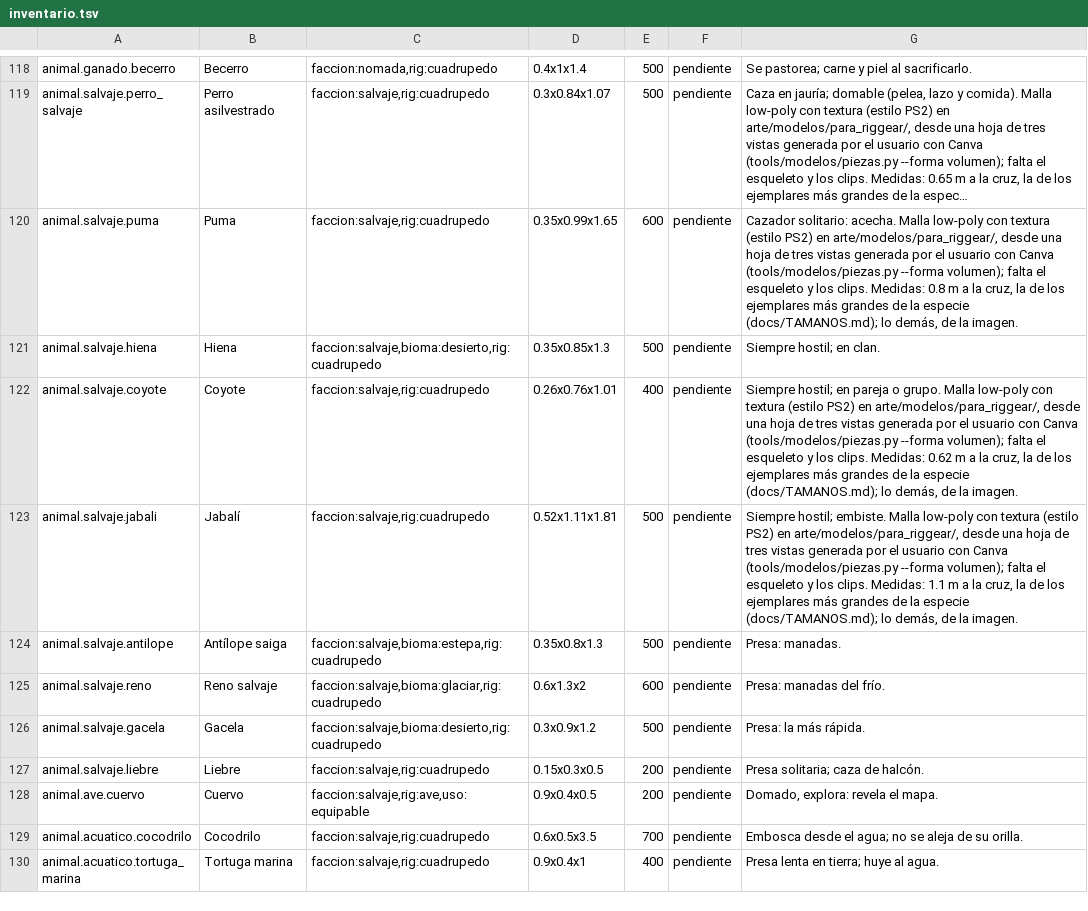
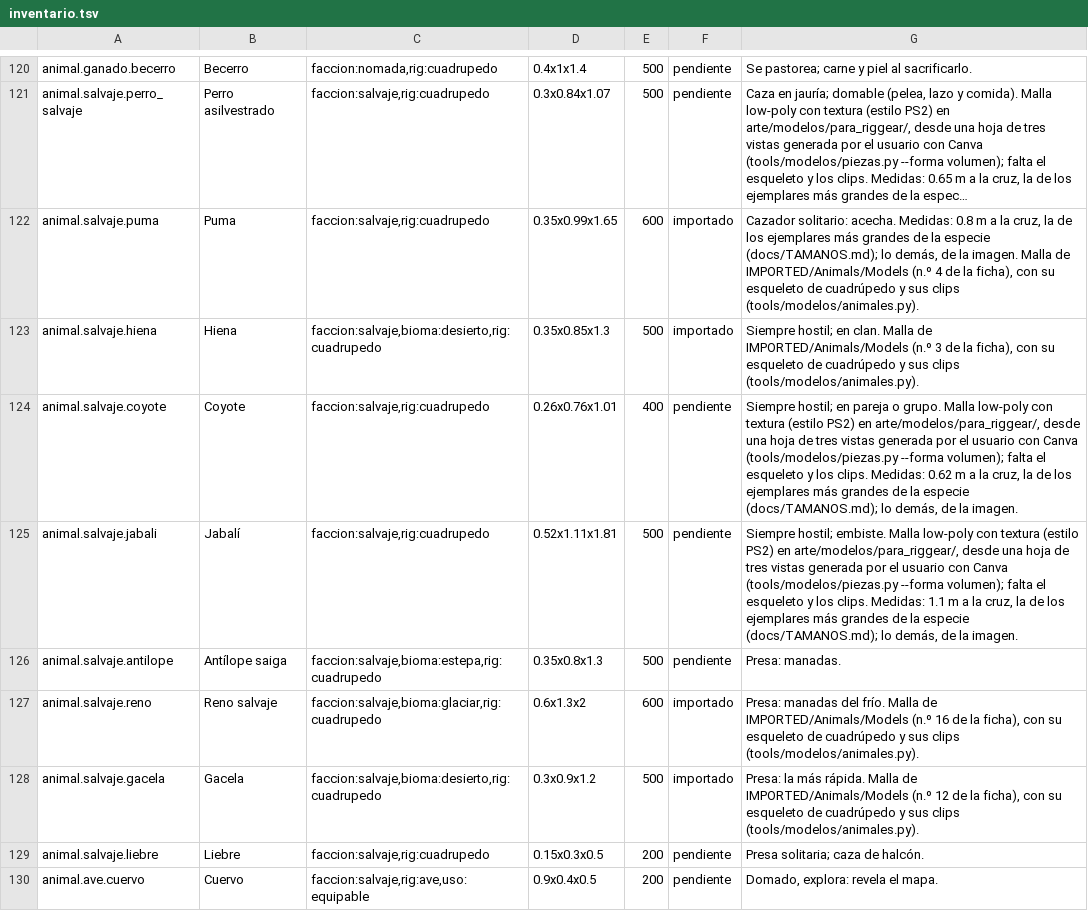
Before and after one commit to amaturanas-sys/Scavenger, a TSV file: assets/inventario.tsv, drawn as a sheet; only a part is shown, gaps mark what is left out; the shorter side is filled out with more unchanged rows; long unchanged cells end in …; addresses are those after the commit; the diff covers the shown part only; the diff names each change by its address in the sheet, - before the commit and + after, or states it on an @@ line.

```diff
--- a/assets/inventario.tsv
+++ b/assets/inventario.tsv
-F122:F123: pendiente
+F122:F123: importado
-G122: …solitario: acecha. Malla low-poly con textura (estilo PS2) en arte/modelos/para_riggear/, desde una hoja de tres vistas generada por el usuario con Canva (tools/modelos/piezas.py --forma volumen); falta el esqueleto y los clips. Medidas: 0.8 m a la cruz, la de los ejemplares más grandes de la especie (docs/TAMANOS.md); lo demás, de la imagen.
+G122: …solitario: acecha. Medidas: 0.8 m a la cruz, la de los ejemplares más grandes de la especie (docs/TAMANOS.md); lo demás, de la imagen. Malla de IMPORTED/Animals/Models (n.º 4 de la ficha), con su esqueleto de cuadrúpedo y sus clips (tools/modelos/animales.py).
-G123: …en clan.
+G123: …en clan. Malla de IMPORTED/Animals/Models (n.º 3 de la ficha), con su esqueleto de cuadrúpedo y sus clips (tools/modelos/animales.py).
-F127:F128: pendiente
+F127:F128: importado
-G127: …del frío.
+G127: …del frío. Malla de IMPORTED/Animals/Models (n.º 16 de la ficha), con su esqueleto de cuadrúpedo y sus clips (tools/modelos/animales.py).
-G128: …más rápida.
+G128: …más rápida. Malla de IMPORTED/Animals/Models (n.º 12 de la ficha), con su esqueleto de cuadrúpedo y sus clips (tools/modelos/animales.py).
```
Also changed, not shown: 2 added rows and 30 edited cells elsewhere in this file, assets/i18n/en.tsv, 39 other files.
